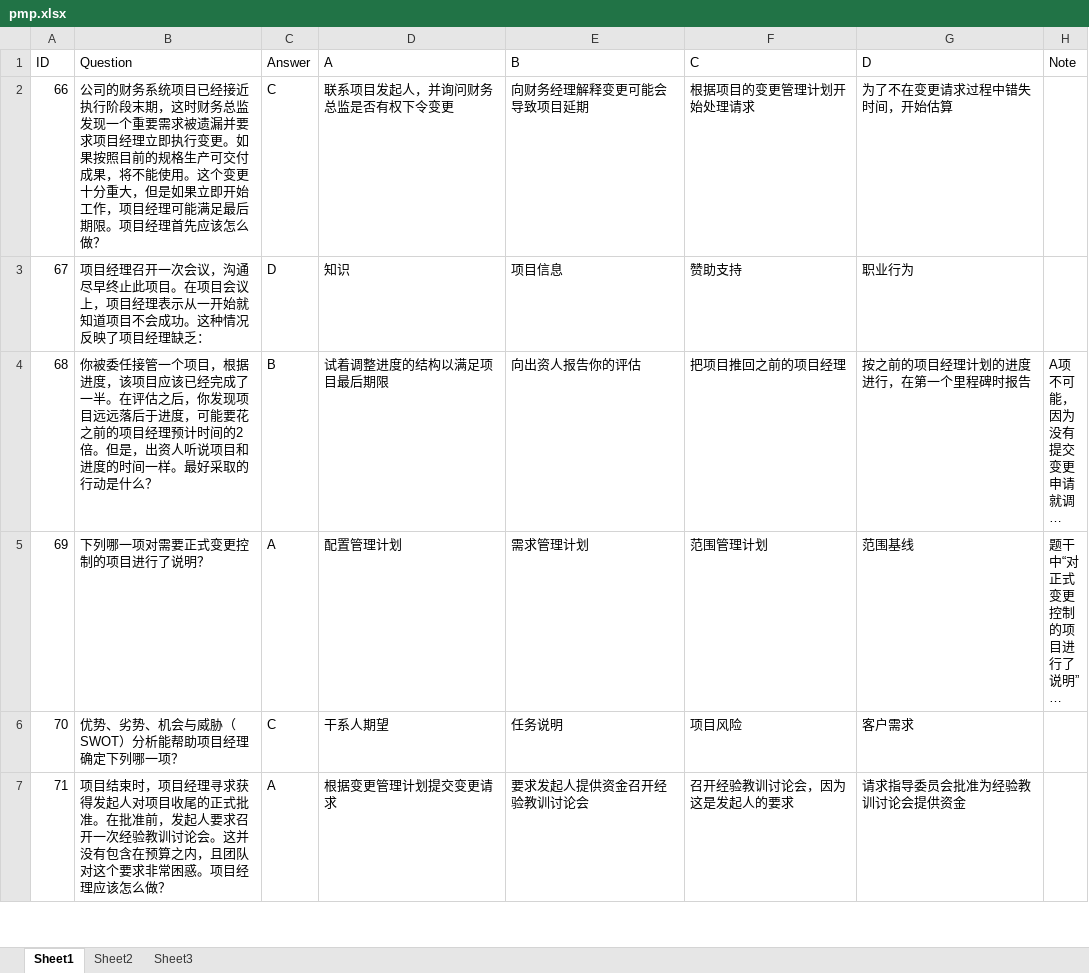
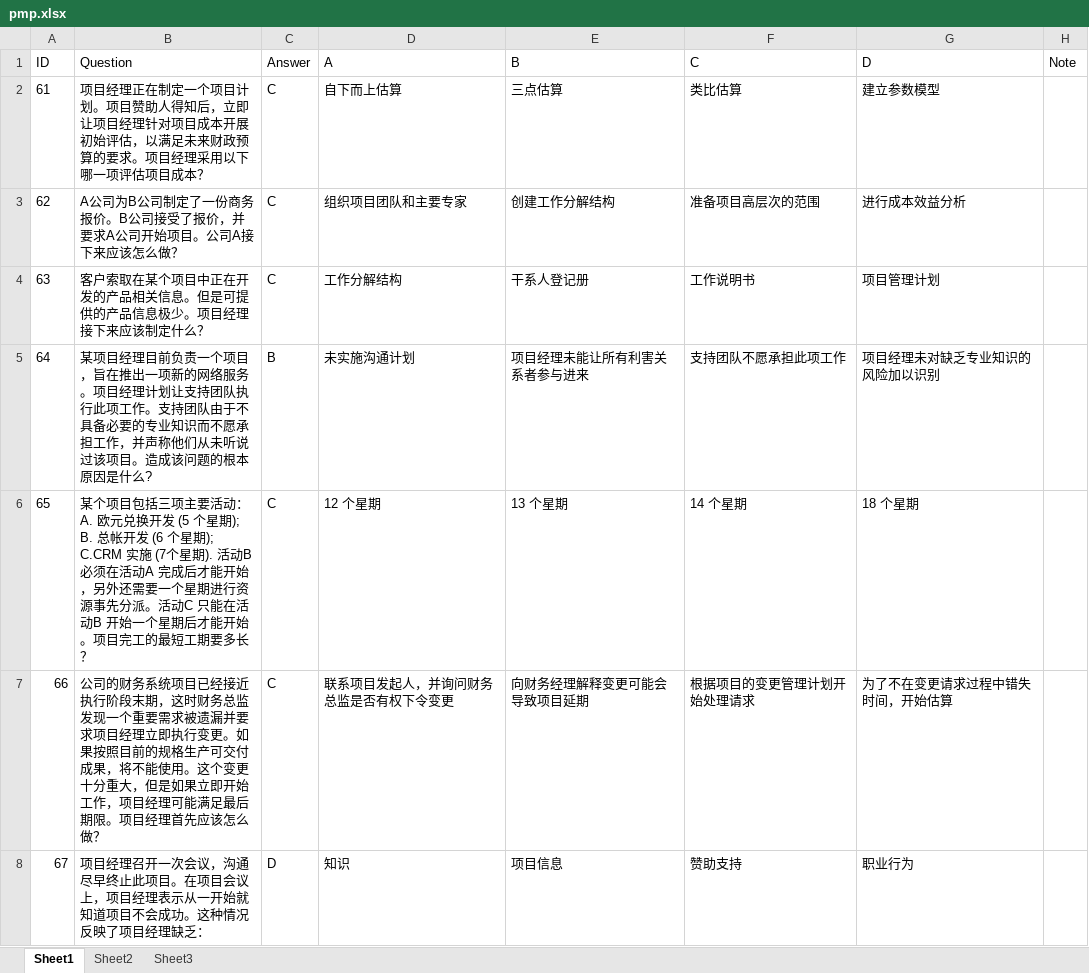
Before and after one commit to thevur0/PHPExam, an Excel workbook: pmp.xlsx, sheet Sheet1, drawn as a sheet; only a part is shown; the shorter side is filled out with more unchanged rows; long unchanged cells end in …; values as stored, in another font and other column widths than the file's, no borders; the diff covers the shown part only; the diff names each change by its address in the sheet, - before the commit and + after, or states it on an @@ line.

Commit message:
add

```diff
--- a/pmp.xlsx (sheet Sheet1)
+++ b/pmp.xlsx (sheet Sheet1)
+row 2: 61 | 项目经理正在制定一个项目计划。项目赞助人得知后，立即让项目经理针对项目成本开展初始评估，以满足未来财政预算的要求。项目经理采用以下哪一项评估项目成本？ | C | 自下而上估算 | 三点估算 | 类比估算 | 建立参数模型
+row 3: 62 | A公司为B公司制定了一份商务报价。B公司接受了报价，并要求A公司开始项目。公司A接下来应该怎么做？ | C | 组织项目团队和主要专家 | 创建工作分解结构 | 准备项目高层次的范围 | 进行成本效益分析
+row 4: 63 | 客户索取在某个项目中正在开发的产品相关信息。但是可提供的产品信息极少。项目经理接下来应该制定什么？ | C | 工作分解结构 | 干系人登记册 | 工作说明书 | 项目管理计划
+row 5: 64 | 某项目经理目前负责一个项目，旨在推出一项新的网络服务。项目经理计划让支持团队执行此项工作。支持团队由于不具备必要的专业知识而不愿承担工作，并声称他们从未听说过该项目。造成该问题的根本原因是什么? | B | 未实施沟通计划 | 项目经理未能让所有利害关系者参与进来 | 支持团队不愿承担此项工作 | 项目经理未对缺乏专业知识的风险加以识别
+row 6: 65 | 某个项目包括三项主要活动：A. 欧元兑换开发 (5 个星期); B. 总帐开发 (6 个星期); C.CRM 实施 (7个星期). 活动B 必须在活动A 完成后才能开始，另外还需要一个星期进行资源事先分派。活动C 只能在活动B 开始一个星期后才能开始。项目完工的最短工期要多长？ | C | 12 个星期 | 13 个星期 | 14 个星期 | 18 个星期
```
Also changed, not shown: 24 added rows elsewhere in this sheet.
